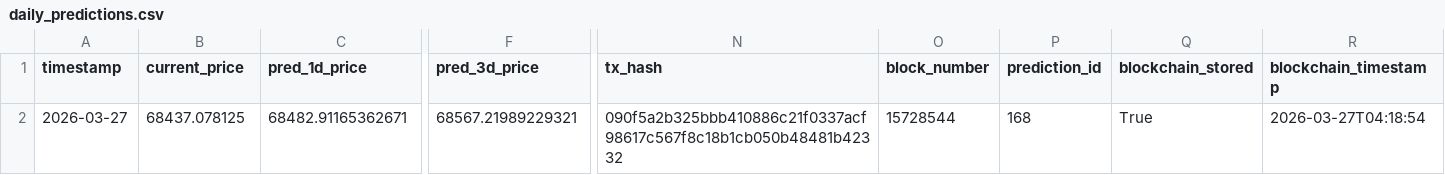
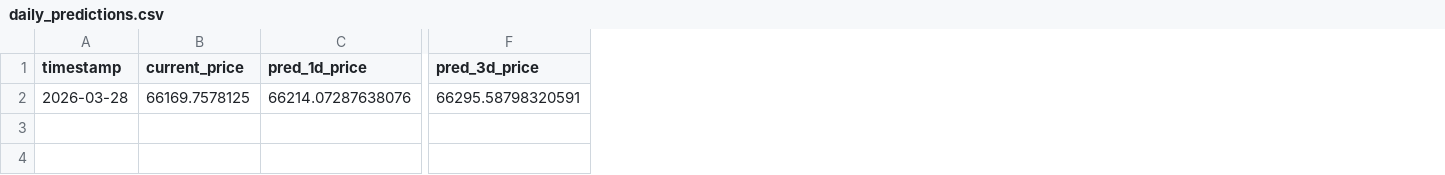
Before and after one commit to ying-jeanne/capstone_msba, a CSV file: data/predictions/daily_predictions.csv, drawn as a sheet; only a part is shown, gaps mark what is left out; the diff covers the shown part only; the diff names each change by its address in the sheet, - before the commit and + after, or states it on an @@ line.

```diff
--- a/data/predictions/daily_predictions.csv
+++ b/data/predictions/daily_predictions.csv
-column N (tx_hash), row 2: 090f5a2b325bbb410886c21f0337acf98617c567f8c18b1cb050b48481b42332
-column O (block_number), row 2: 15728544
-column P (prediction_id), row 2: 168
-column Q (blockchain_stored), row 2: True
-column R (blockchain_timestamp), row 2: 2026-03-27T04:18:54
-A2 (timestamp): 2026-03-27
+A2 (timestamp): 2026-03-28
-B2 (current_price): 68437.078125
+B2 (current_price): 66169.7578125
-C2 (pred_1d_price): 68482.91165362671
+C2 (pred_1d_price): 66214.07287638076
-F2 (pred_3d_price): 68567.21989229321
+F2 (pred_3d_price): 66295.58798320591
```
Also changed, not shown: 2 edited cells elsewhere in this file, data/predictions/daily_predictions_history.csv.
